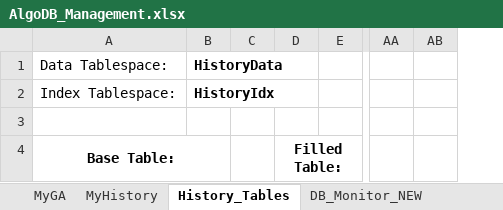
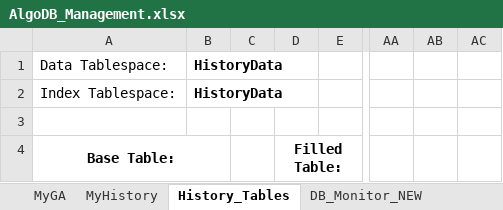
Before and after one commit to gcaglion/AAA, an Excel workbook: AlgoDB/AlgoDB_Management.xlsx, sheet History_Tables, drawn as a sheet; only a part is shown, gaps mark what is left out; values as stored, in another font and other column widths than the file's, no borders; the diff covers the shown part only; the diff names each change by its address in the sheet, - before the commit and + after, or states it on an @@ line.

```diff
--- a/AlgoDB/AlgoDB_Management.xlsx (sheet History_Tables)
+++ b/AlgoDB/AlgoDB_Management.xlsx (sheet History_Tables)
+column AC, empty
-B2: HistoryIdx
+B2: HistoryData
```
Also changed, not shown: 469 edited cells elsewhere in this sheet, sheet DB_Monitor, sheet SQLLoader-Forex, sheet DB_Monitor_NEW, 3 other files.
